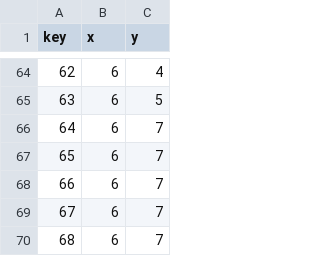
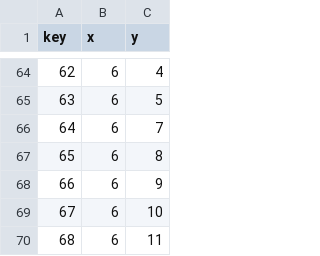
Before and after one commit to SaadiaBld/TrivIA, a CSV file: coor.csv, drawn as a sheet; only a part is shown, gaps mark what is left out.

```diff
--- a/coor.csv
+++ b/coor.csv
@@ -66,5 +66,5 @@ key,x,y
 64,6,7
-65,6,7
-66,6,7
-67,6,7
-68,6,7
+65,6,8
+66,6,9
+67,6,10
+68,6,11
```
Also changed, not shown: 8 other files.
